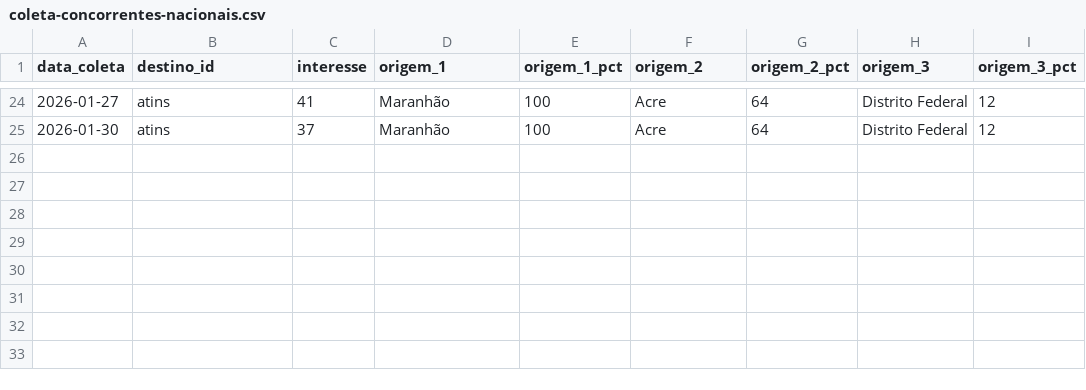
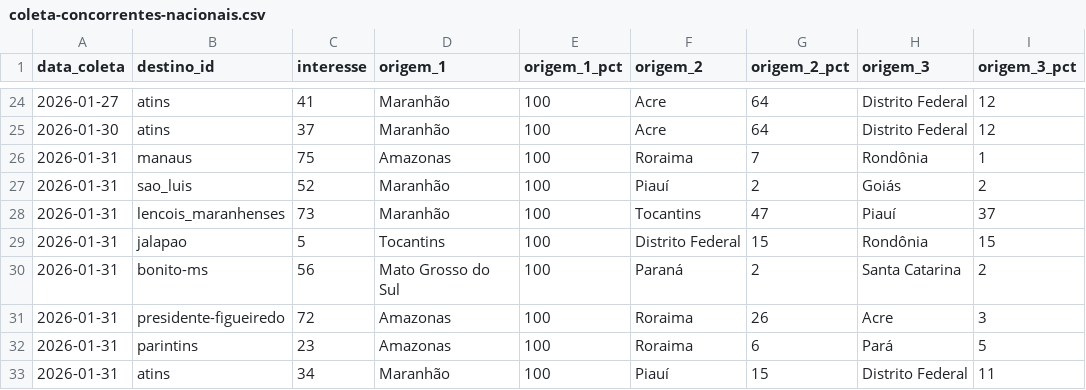
Before and after one commit to LIEZIOABR/pulse-amazonia, a CSV file: coleta-concorrentes-nacionais.csv, drawn as a sheet; only a part is shown, gaps mark what is left out.

Commit message:
Update coleta-concorrentes-nacionais.csv

```diff
--- a/coleta-concorrentes-nacionais.csv
+++ b/coleta-concorrentes-nacionais.csv
@@ -25 +25,9 @@ data_coleta,destino_id,interesse,origem_1,origem_1_pct,origem_2,origem_2_pct,ori
 2026-01-30,atins,37,Maranhão,100,Acre,64,Distrito Federal,12
+2026-01-31,manaus,75,Amazonas,100,Roraima,7,Rondônia,1
+2026-01-31,sao_luis,52,Maranhão,100,Piauí,2,Goiás,2
+2026-01-31,lencois_maranhenses,73,Maranhão,100,Tocantins,47,Piauí,37
+2026-01-31,jalapao,5,Tocantins,100,Distrito Federal,15,Rondônia,15
+2026-01-31,bonito-ms,56,Mato Grosso do Sul,100,Paraná,2,Santa Catarina,2
+2026-01-31,presidente-figueiredo,72,Amazonas,100,Roraima,26,Acre,3
+2026-01-31,parintins,23,Amazonas,100,Roraima,6,Pará,5
+2026-01-31,atins,34,Maranhão,100,Piauí,15,Distrito Federal,11
```
